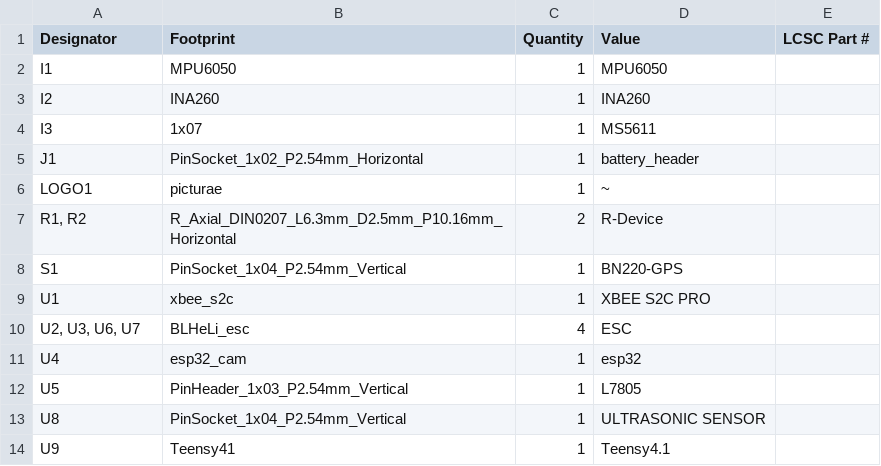
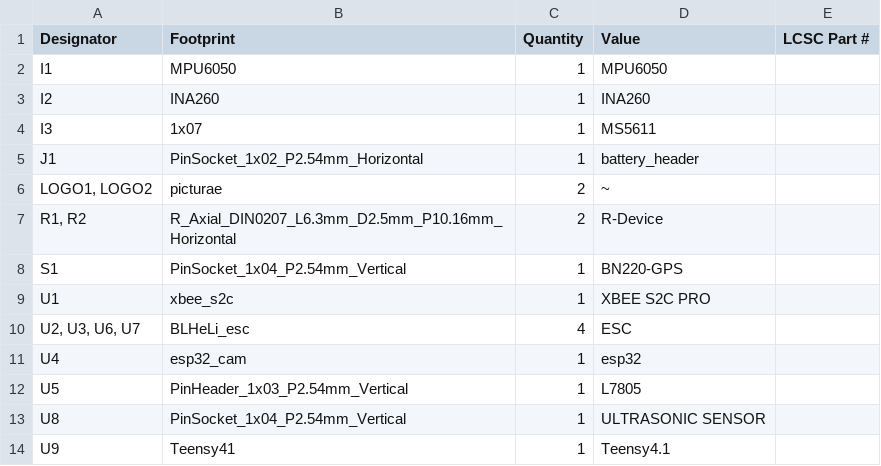
Before and after one commit to MIMS-LAB/PCB, a CSV file: production/bom.csv, drawn as a sheet.

Commit message:
deleted and organized footprints

```diff
--- a/production/bom.csv
+++ b/production/bom.csv
@@ -5,3 +5,3 @@ I3,1x07,1,MS5611,
 J1,PinSocket_1x02_P2.54mm_Horizontal,1,battery_header,
-LOGO1,picturae,1,~,
+"LOGO1, LOGO2",picturae,2,~,
 "R1, R2",R_Axial_DIN0207_L6.3mm_D2.5mm_P10.16mm_Horizontal,2,R-Device,
```
Also changed, not shown: production/positions.csv, 45 other files.
